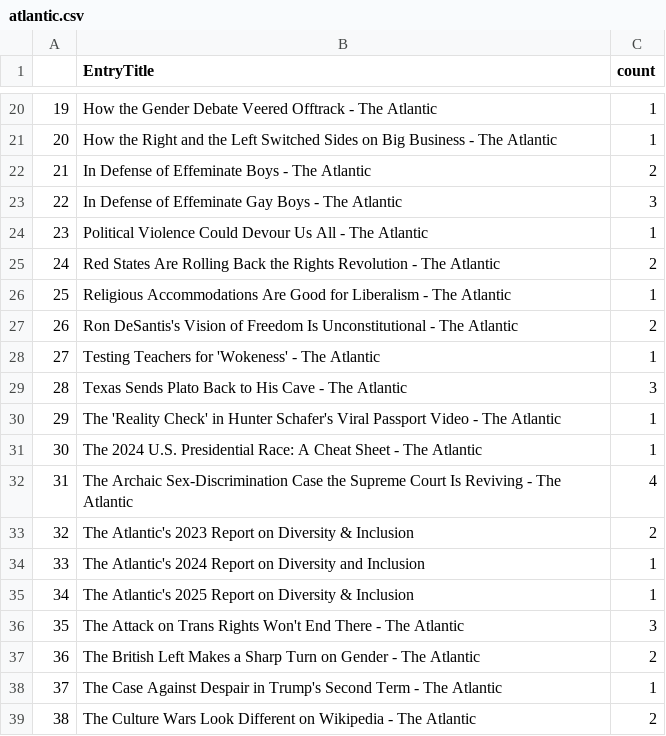
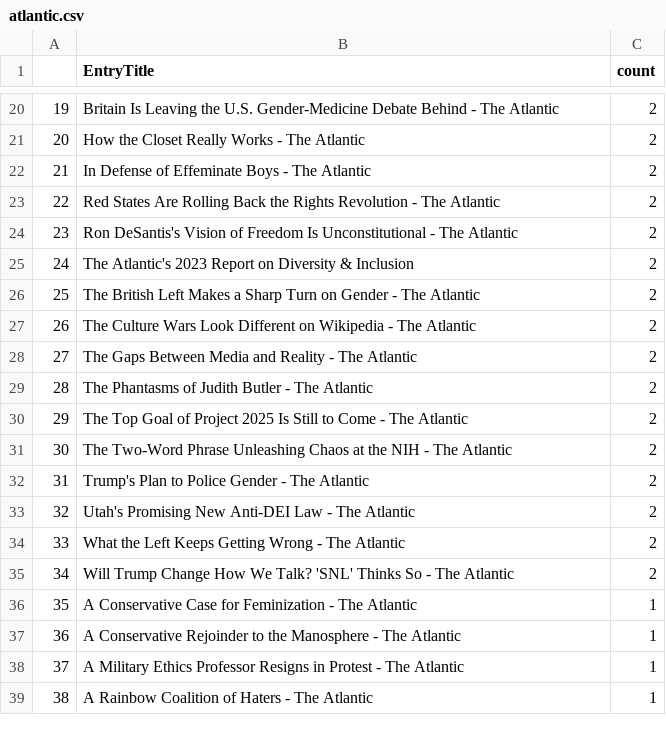
Before and after one commit to jessicakay/gayagenda, a CSV file: datasets/subsets/atlantic.csv, drawn as a sheet; only a part is shown, gaps mark what is left out; the diff covers the shown part only.

Commit message:
just the atlantc

```diff
--- a/datasets/subsets/atlantic.csv
+++ b/datasets/subsets/atlantic.csv
@@ -20,20 +20,20 @@
-"19","How the Gender Debate Veered Offtrack - The Atlantic",1
-"20","How the Right and the Left Switched Sides on Big Business - The Atlantic",1
+"19","Britain Is Leaving the U.S. Gender-Medicine Debate Behind - The Atlantic",2
+"20","How the Closet Really Works - The Atlantic",2
 "21","In Defense of Effeminate Boys - The Atlantic",2
-"22","In Defense of Effeminate Gay Boys - The Atlantic",3
-"23","Political Violence Could Devour Us All - The Atlantic",1
-"24","Red States Are Rolling Back the Rights Revolution - The Atlantic",2
-"25","Religious Accommodations Are Good for Liberalism - The Atlantic",1
-"26","Ron DeSantis's Vision of Freedom Is Unconstitutional - The Atlantic",2
-"27","Testing Teachers for 'Wokeness' - The Atlantic",1
-"28","Texas Sends Plato Back to His Cave - The Atlantic",3
-"29","The 'Reality Check' in Hunter Schafer's Viral Passport Video - The Atlantic",1
-"30","The 2024 U.S. Presidential Race: A Cheat Sheet - The Atlantic",1
-"31","The Archaic Sex-Discrimination Case the Supreme Court Is Reviving - The Atlantic",4
-"32","The Atlantic's 2023 Report on Diversity & Inclusion",2
-"33","The Atlantic's 2024 Report on Diversity and Inclusion",1
-"34","The Atlantic's 2025 Report on Diversity & Inclusion",1
-"35","The Attack on Trans Rights Won't End There - The Atlantic",3
-"36","The British Left Makes a Sharp Turn on Gender - The Atlantic",2
-"37","The Case Against Despair in Trump's Second Term - The Atlantic",1
-"38","The Culture Wars Look Different on Wikipedia - The Atlantic",2
+"22","Red States Are Rolling Back the Rights Revolution - The Atlantic",2
+"23","Ron DeSantis's Vision of Freedom Is Unconstitutional - The Atlantic",2
+"24","The Atlantic's 2023 Report on Diversity & Inclusion",2
+"25","The British Left Makes a Sharp Turn on Gender - The Atlantic",2
+"26","The Culture Wars Look Different on Wikipedia - The Atlantic",2
+"27","The Gaps Between Media and Reality - The Atlantic",2
+"28","The Phantasms of Judith Butler - The Atlantic",2
+"29","The Top Goal of Project 2025 Is Still to Come - The Atlantic",2
+"30","The Two-Word Phrase Unleashing Chaos at the NIH - The Atlantic",2
+"31","Trump's Plan to Police Gender - The Atlantic",2
+"32","Utah's Promising New Anti-DEI Law - The Atlantic",2
+"33","What the Left Keeps Getting Wrong - The Atlantic",2
+"34","Will Trump Change How We Talk? 'SNL' Thinks So - The Atlantic",2
+"35","A Conservative Case for Feminization - The Atlantic",1
+"36","A Conservative Rejoinder to the Manosphere - The Atlantic",1
+"37","A Military Ethics Professor Resigns in Protest - The Atlantic",1
+"38","A Rainbow Coalition of Haters - The Atlantic",1
```
Also changed, not shown: 83 edited cells elsewhere in this file.
